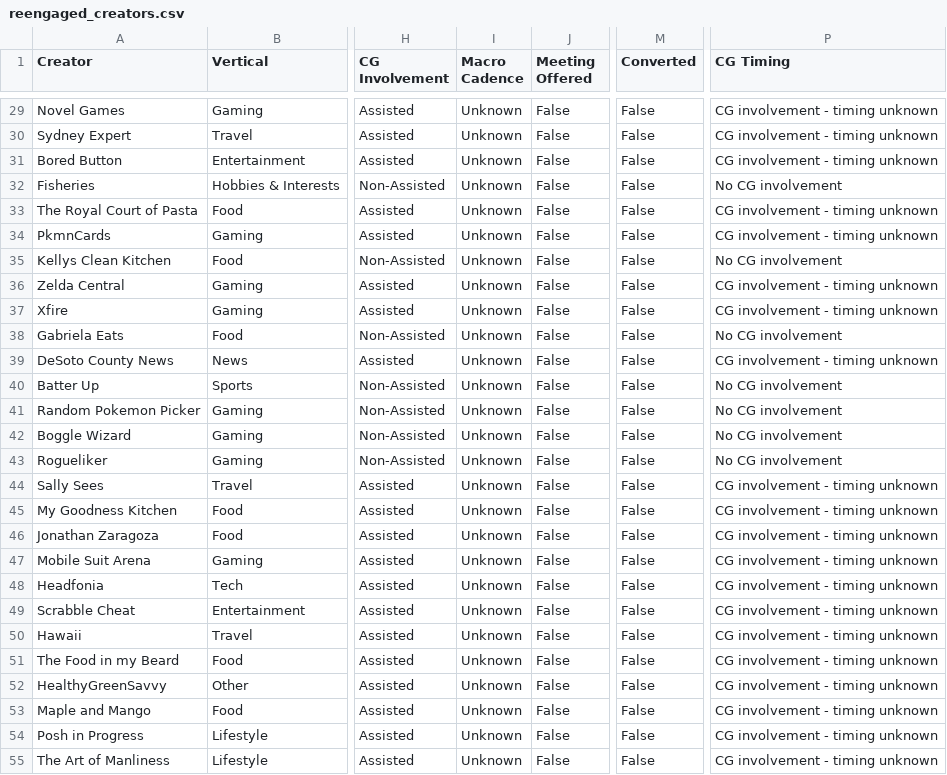
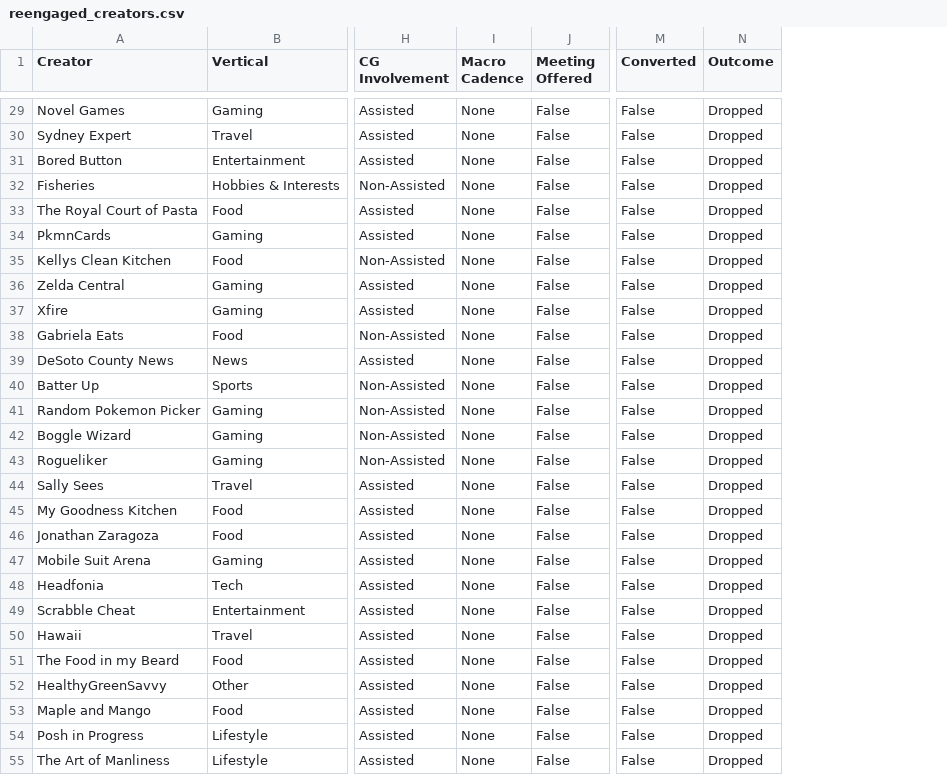
Before and after one commit to asmith-cmyk/dropped-onboards-analysis, a CSV file: outputs/reengaged_creators.csv, drawn as a sheet; only a part is shown, gaps mark what is left out; removed rows and columns are numbered as before the commit, all else as after; the diff covers the shown part only; the diff names each change by its address in the sheet, - before the commit and + after, or states it on an @@ line.

Commit message:
Refine lifecycle dashboard outcomes

```diff
--- a/outputs/reengaged_creators.csv
+++ b/outputs/reengaged_creators.csv
+column N (Outcome), rows 29-55: all Dropped
-column P (CG Timing), rows 29-55: CG involvement - timing unknown | CG involvement - timing unknown | CG involvement - timing unknown | No CG involvement | CG involvement - timing unknown | CG involvement - timing unknown | No CG involvement | CG involvement - timing unknown | CG involvement - timing unknown | No CG involvement | CG involvement - timing unknown | No CG involvement | No CG involvement | No CG involvement | No CG involvement | CG involvement - timing unknown | CG involvement - timing unknown | CG involvement - timing unknown | CG involvement - timing unknown | CG involvement - timing unknown | CG involvement - timing unknown | CG involvement - timing unknown | CG involvement - timing unknown | CG involvement - timing unknown | CG involvement - timing unknown | CG involvement - timing unknown | CG involvement - timing unknown
-I29:I55 (Macro Cadence): Unknown
+I29:I55 (Macro Cadence): None
```
Also changed, not shown: 33 edited cells elsewhere in this file, outputs/cadence_analysis.csv, outputs/cancellation_reason_analysis.csv, 13 other files.
